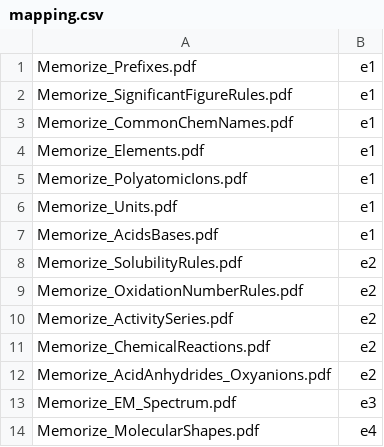
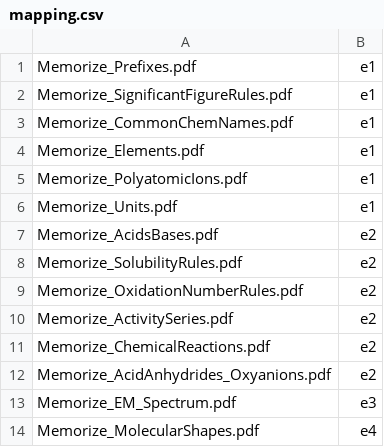
Before and after one commit to thomas-deskins/course-site, a CSV file: courses/chm111/handouts/mapping.csv, drawn as a sheet.

```diff
--- a/courses/chm111/handouts/mapping.csv
+++ b/courses/chm111/handouts/mapping.csv
@@ -6,3 +6,3 @@ Memorize_PolyatomicIons.pdf,e1
 Memorize_Units.pdf,e1
-Memorize_AcidsBases.pdf,e1
+Memorize_AcidsBases.pdf,e2
 Memorize_SolubilityRules.pdf,e2
```
Also changed, not shown: 11 other files.
